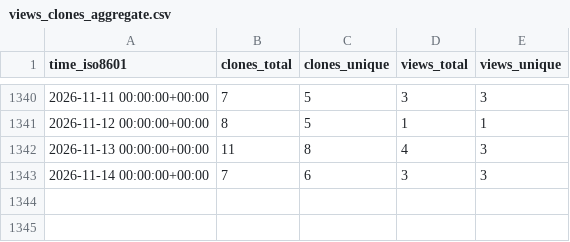
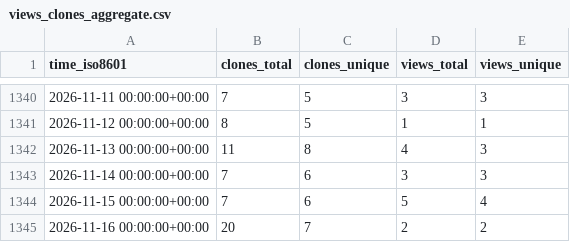
Before and after one commit to gitsrc/icefirelabs-status, a CSV file: IceFireDB/redhub/ghrs-data/views_clones_aggregate.csv, drawn as a sheet; only a part is shown, gaps mark what is left out.

```diff
--- a/IceFireDB/redhub/ghrs-data/views_clones_aggregate.csv
+++ b/IceFireDB/redhub/ghrs-data/views_clones_aggregate.csv
@@ -1343 +1343,3 @@ time_iso8601,clones_total,clones_unique,views_total,views_unique
 2026-11-14 00:00:00+00:00,7,6,3,3
+2026-11-15 00:00:00+00:00,7,6,5,4
+2026-11-16 00:00:00+00:00,20,7,2,2
```
Also changed, not shown: 1 other file.
